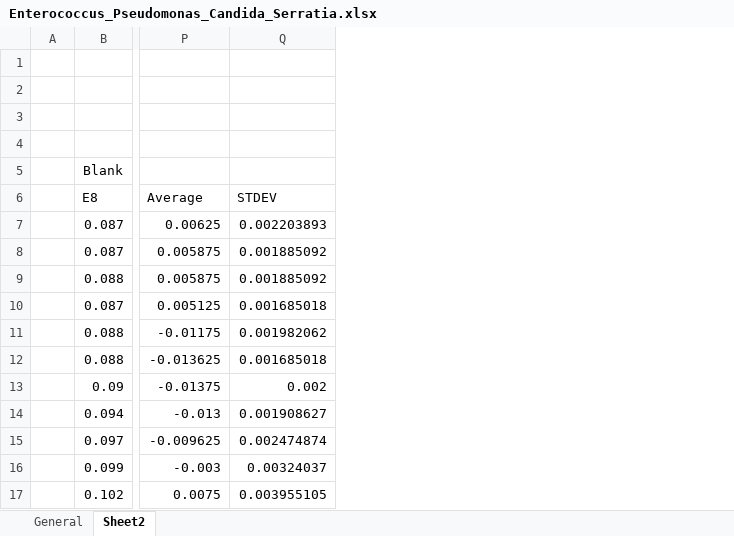
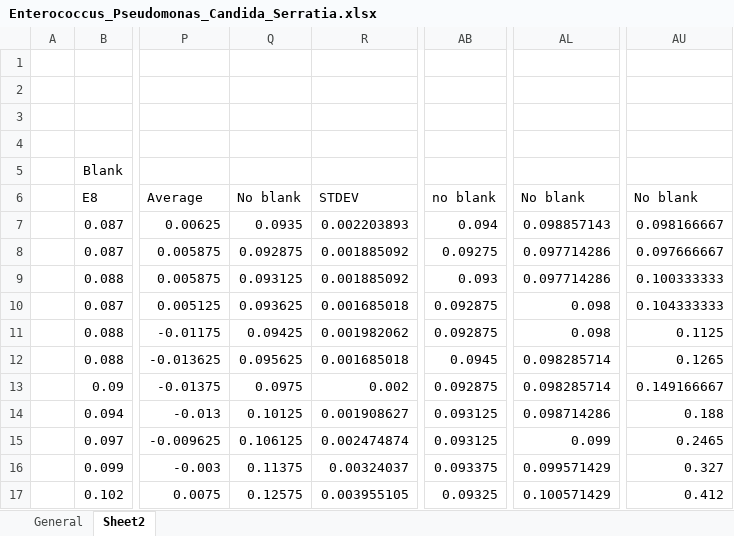
Before and after one commit to peteruhl2/CF-Growth-Curves, an Excel workbook: NoInitialDeath/AerobicNID/Enterococcus_Pseudomonas_Candida_Serratia.xlsx, sheet Sheet2, drawn as a sheet; only a part is shown, gaps mark what is left out; values as stored, in another font and other column widths than the file's, no borders; the diff names each change by its address in the sheet, - before the commit and + after, or states it on an @@ line.

```diff
--- a/NoInitialDeath/AerobicNID/Enterococcus_Pseudomonas_Candida_Serratia.xlsx (sheet Sheet2)
+++ b/NoInitialDeath/AerobicNID/Enterococcus_Pseudomonas_Candida_Serratia.xlsx (sheet Sheet2)
+column Q (No blank), rows 7-17: 0.0935 | 0.092875 | 0.093125 | 0.093625 | 0.09425 | 0.095625 | 0.0975 | 0.10125 | 0.106125 | 0.11375 | 0.12575
+column AB (no blank), rows 7-17: 0.094 | 0.09275 | 0.093 | 0.092875 | 0.092875 | 0.0945 | 0.092875 | 0.093125 | 0.093125 | 0.093375 | 0.09325
+column AL (No blank), rows 7-17: 0.098857143 | 0.097714286 | 0.097714286 | 0.098 | 0.098 | 0.098285714 | 0.098285714 | 0.098714286 | 0.099 | 0.099571429 | 0.100571429
+column AU (No blank), rows 7-17: 0.098166667 | 0.097666667 | 0.100333333 | 0.104333333 | 0.1125 | 0.1265 | 0.149166667 | 0.188 | 0.2465 | 0.327 | 0.412
```
Also changed, not shown: formulas that keep their value, NoInitialDeath/AerobicNID/AlbicansAero.xlsx, NoInitialDeath/AerobicNID/EfaecalisAero.xlsx, 18 other files.
